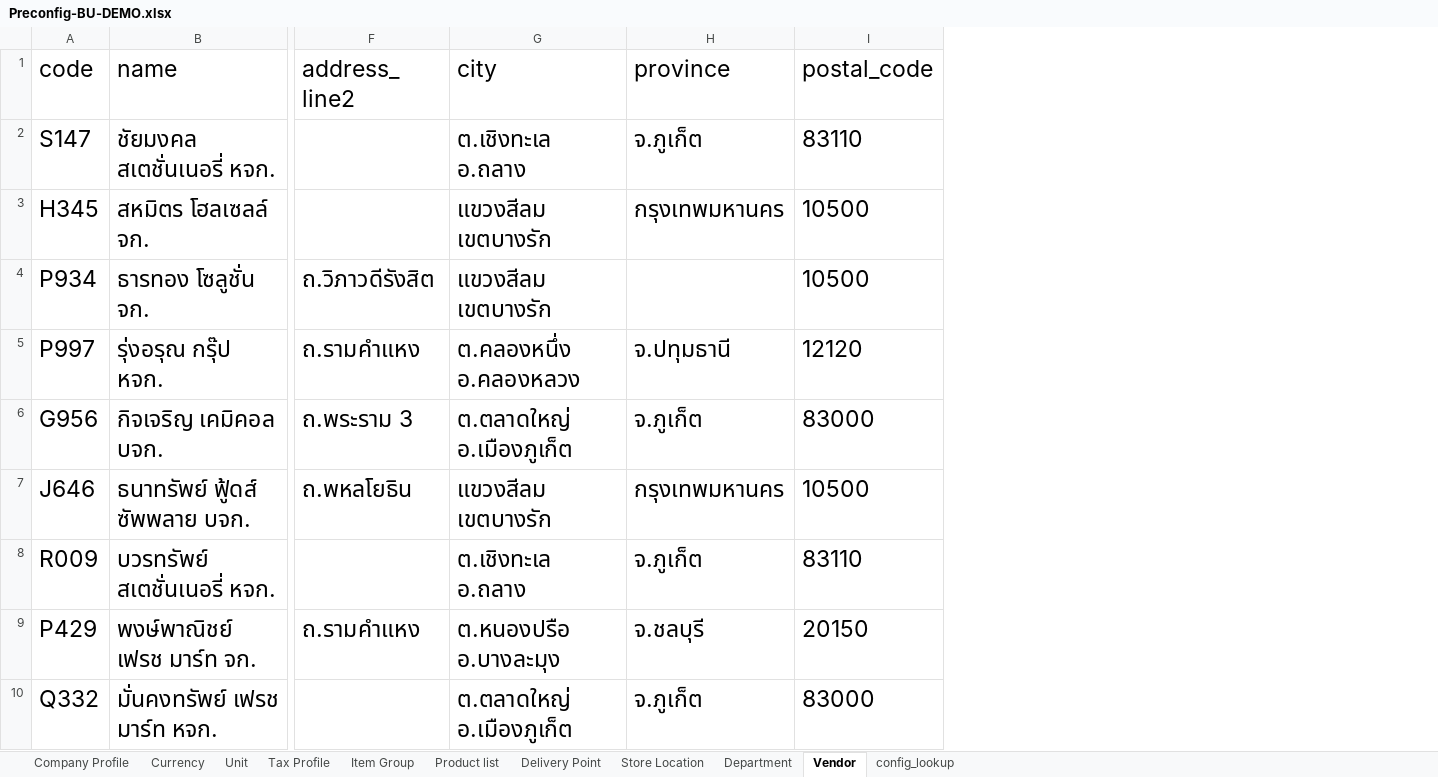
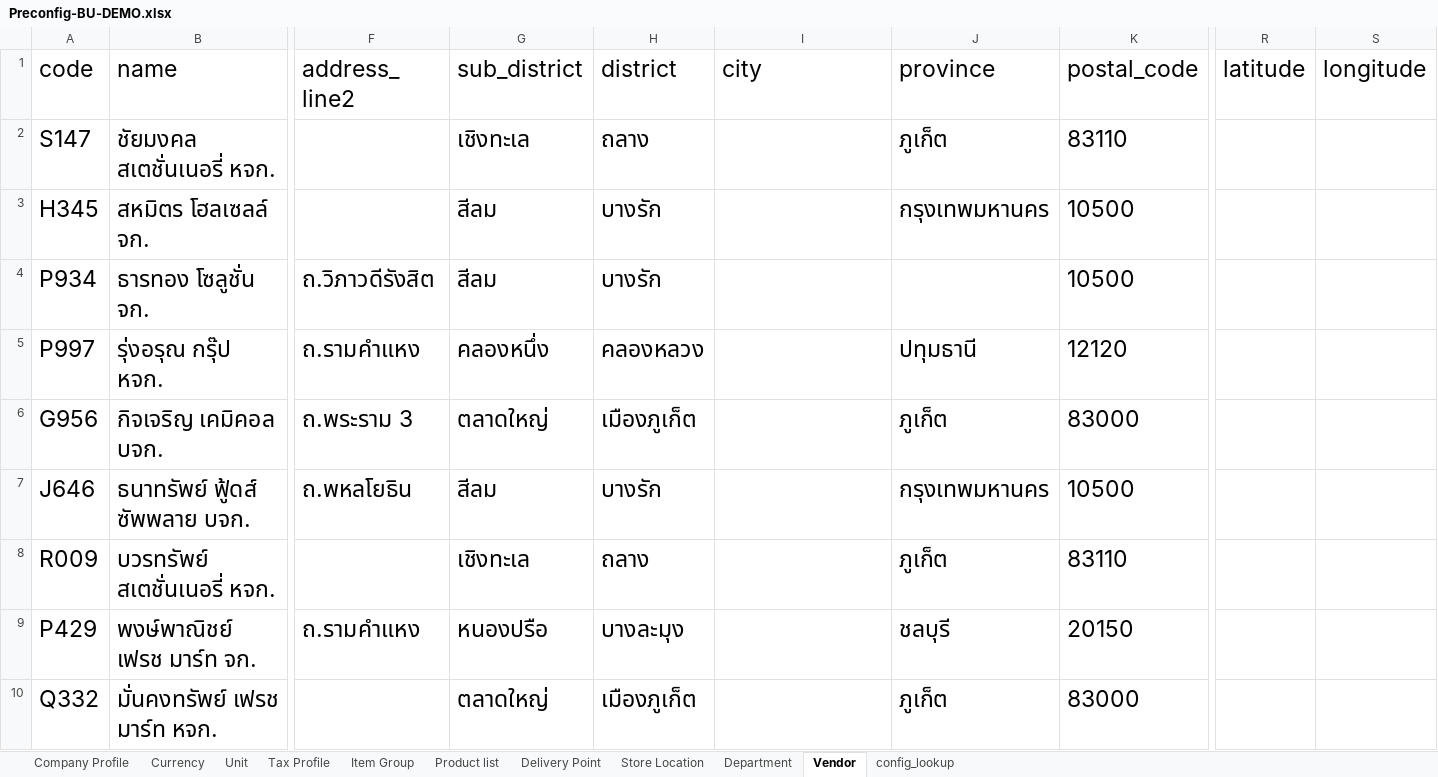
Before and after one commit to CarmenSoftware-organization/carmen-platform, an Excel workbook: sample_data/Preconfig-BU-DEMO.xlsx, sheet Vendor, drawn as a sheet; only a part is shown, gaps mark what is left out; values as stored, in another font and other column widths than the file's, no borders; table styles not drawn; addresses are those after the commit; the diff covers the shown part only; the diff names each change by its address in the sheet, - before the commit and + after, or states it on an @@ line.

```diff
--- a/sample_data/Preconfig-BU-DEMO.xlsx (sheet Vendor)
+++ b/sample_data/Preconfig-BU-DEMO.xlsx (sheet Vendor)
+column G (sub_district), rows 2-10: เชิงทะเล | สีลม | สีลม | คลองหนึ่ง | ตลาดใหญ่ | สีลม | เชิงทะเล | หนองปรือ | ตลาดใหญ่
+column H (district), rows 2-10: ถลาง | บางรัก | บางรัก | คลองหลวง | เมืองภูเก็ต | บางรัก | ถลาง | บางละมุง | เมืองภูเก็ต
+column R (latitude), empty
+column S (longitude), empty
-I2 (city): ต.เชิงทะเล อ.ถลาง
+I2 (city): (empty)
-J2 (province): จ.ภูเก็ต
+J2 (province): ภูเก็ต
-I3:I4 (city): แขวงสีลม เขตบางรัก
+I3:I4 (city): (empty)
-I5 (city): ต.คลองหนึ่ง อ.คลองหลวง
+I5 (city): (empty)
-J5 (province): จ.ปทุมธานี
+J5 (province): ปทุมธานี
-I6 (city): ต.ตลาดใหญ่ อ.เมืองภูเก็ต
+I6 (city): (empty)
-J6 (province): จ.ภูเก็ต
+J6 (province): ภูเก็ต
-I7 (city): แขวงสีลม เขตบางรัก
+I7 (city): (empty)
-I8 (city): ต.เชิงทะเล อ.ถลาง
+I8 (city): (empty)
-J8 (province): จ.ภูเก็ต
+J8 (province): ภูเก็ต
-I9 (city): ต.หนองปรือ อ.บางละมุง
+I9 (city): (empty)
-J9 (province): จ.ชลบุรี
+J9 (province): ชลบุรี
-I10 (city): ต.ตลาดใหญ่ อ.เมืองภูเก็ต
+I10 (city): (empty)
-J10 (province): จ.ภูเก็ต
+J10 (province): ภูเก็ต
```
Also changed, not shown: 1483 edited cells elsewhere in this sheet.
